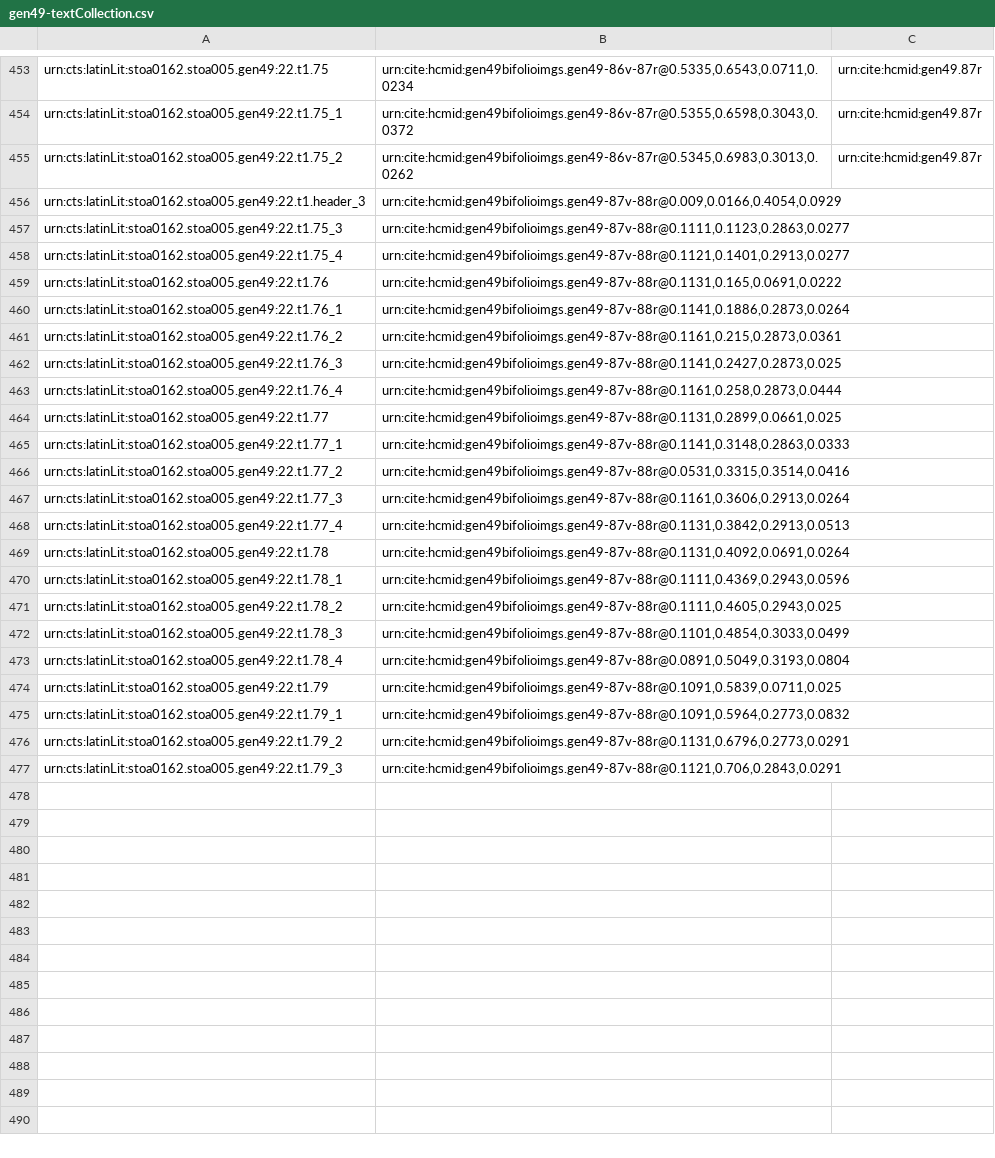
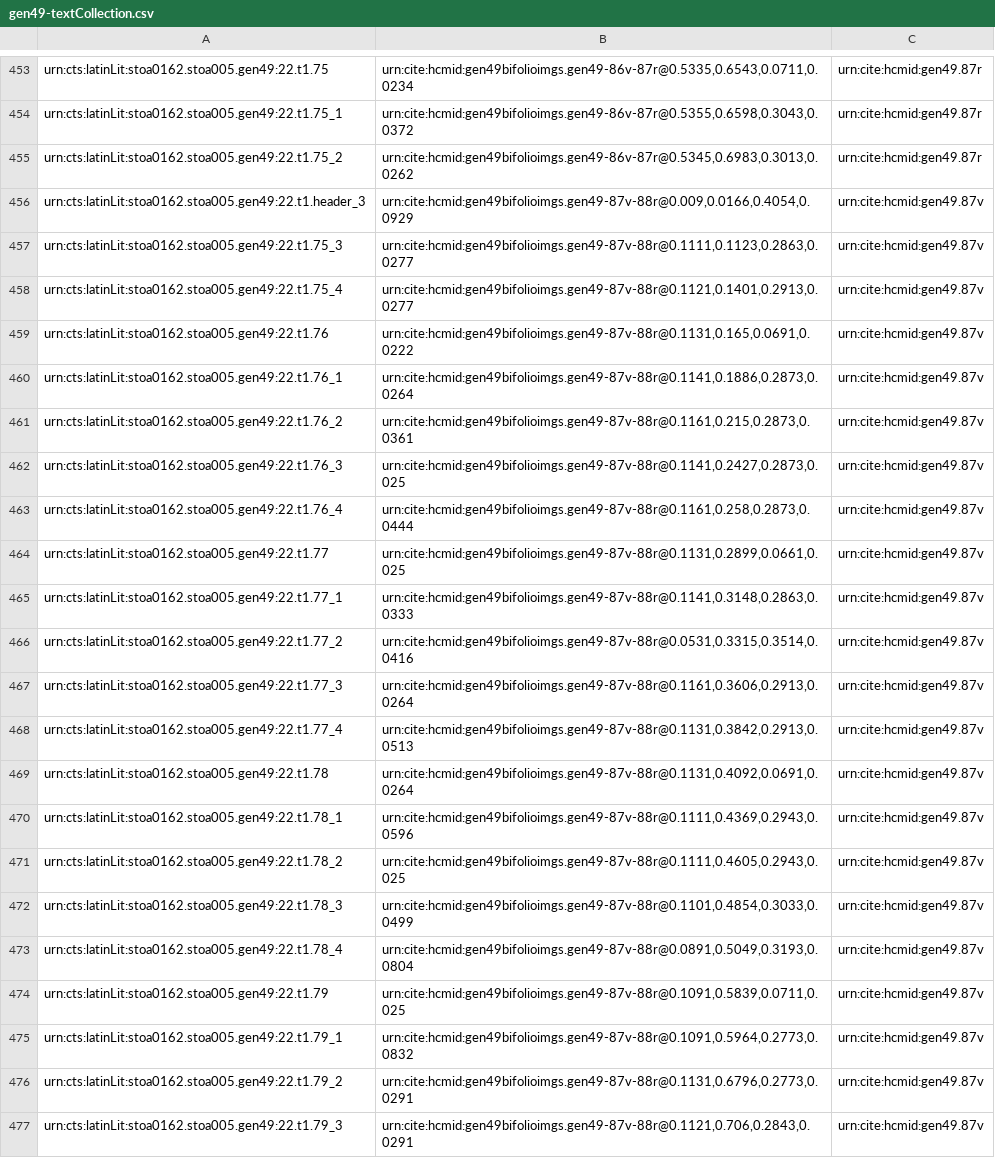
Before and after one commit to HCMID/gen49, a CSV file: collections/gen49-textCollection.csv, drawn as a sheet; only a part is shown, gaps mark what is left out; the diff names each change by its address in the sheet, - before the commit and + after, or states it on an @@ line.

Commit message:
Update gen49-textCollection.csv

```diff
--- a/collections/gen49-textCollection.csv
+++ b/collections/gen49-textCollection.csv
-C456:C477: (empty)
+C456:C477: urn:cite:hcmid:gen49.87v
```
